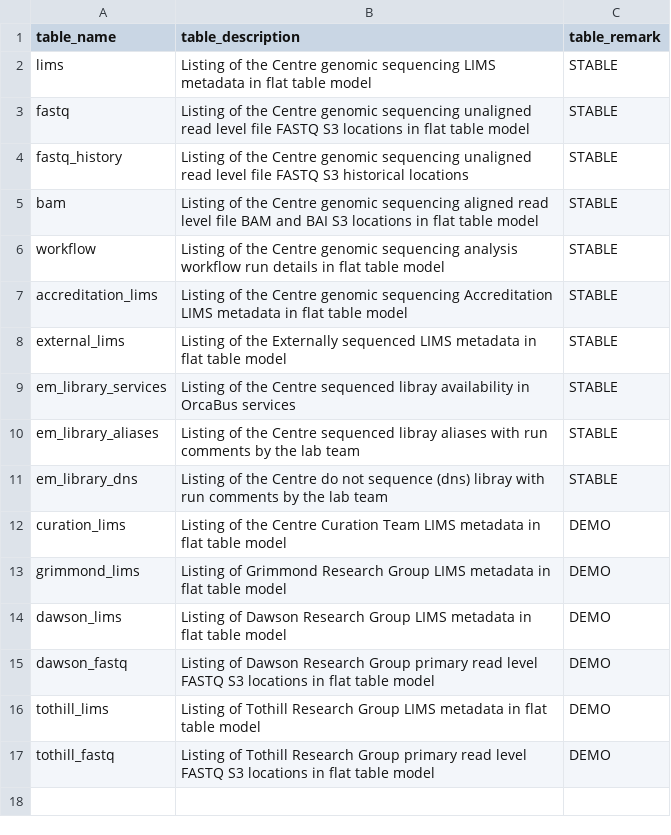
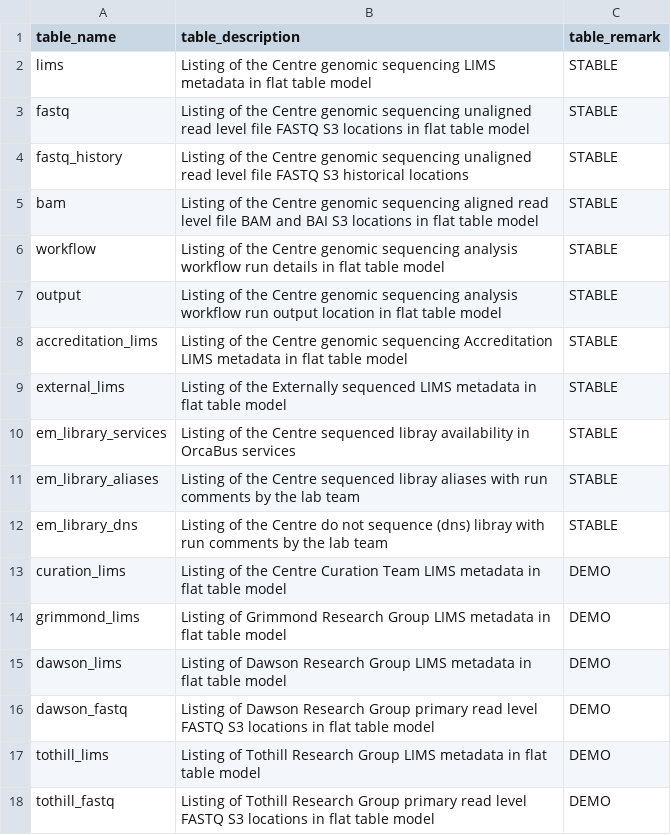
Before and after one commit to umccr/orcahouse, a CSV file: orcavault/seeds/dictionary/dictionary__data_mart_catalog.csv, drawn as a sheet; the diff names each change by its address in the sheet, - before the commit and + after, or states it on an @@ line.

Commit message:
Implemented data mart output model
* The output model is listing of the Centre genomic sequencing analysis workflow
  run output location in a flat table model. It shows the S3 object store location
  prefix up to the `portal_run_id` in the path. The `key_count` shows an aggregated
  number of object counts found within this path. It is a natural extension of the
  workflow table.

  Use Case:
     select * from workflow join output on workflow.portal_run_id = output.portal_run_id

```diff
--- a/orcavault/seeds/dictionary/dictionary__data_mart_catalog.csv
+++ b/orcavault/seeds/dictionary/dictionary__data_mart_catalog.csv
+row 7: output | Listing of the Centre genomic sequencing analysis workflow run output location in flat table model | STABLE
```
Also changed, not shown: 2 other files.
